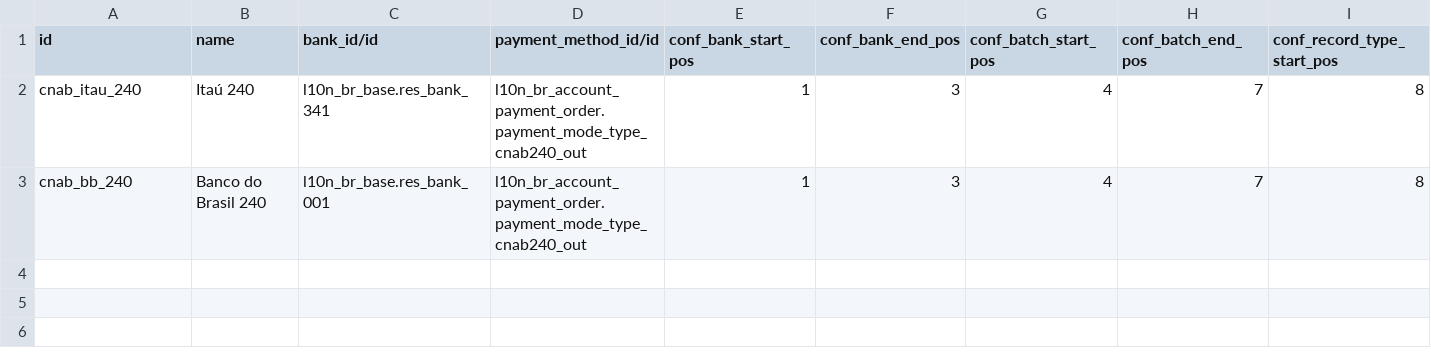
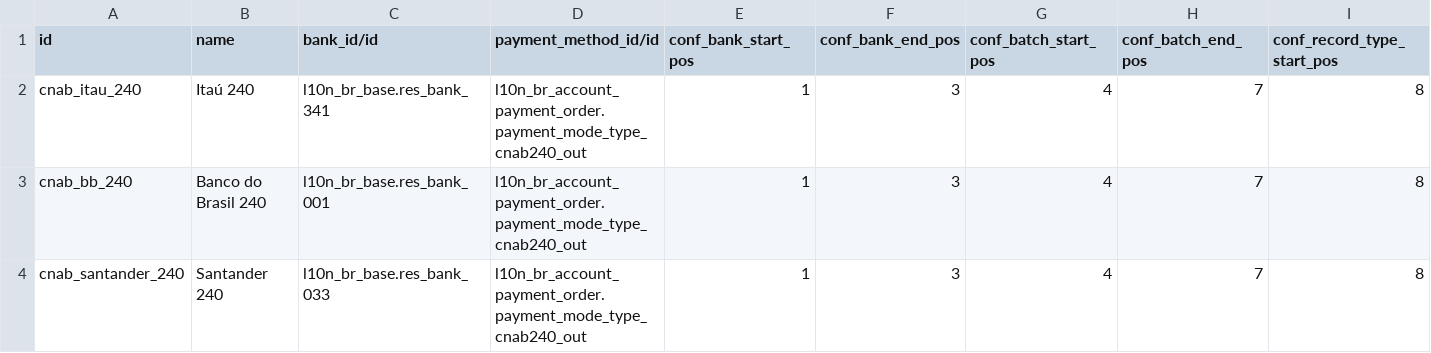
Before and after one commit to kmee/l10n-brazil, a CSV file: l10n_br_cnab_structure/data/l10n_br_cnab.structure.csv, drawn as a sheet; only a part is shown; rows hold the shown columns only; the diff names each change by its address in the sheet, - before the commit and + after, or states it on an @@ line.

Commit message:
[IMP] l10n_br_cnab_structure: add Payment Santander 240

```diff
--- a/l10n_br_cnab_structure/data/l10n_br_cnab.structure.csv
+++ b/l10n_br_cnab_structure/data/l10n_br_cnab.structure.csv
+row 4: cnab_santander_240 | Santander 240 | l10n_br_base.res_bank_033 | l10n_br_account_payment_order.payment_mode_type_cnab240_out | 1 | 3 | 4 | 7 | 8
```
Also changed, not shown: 13 other files.
